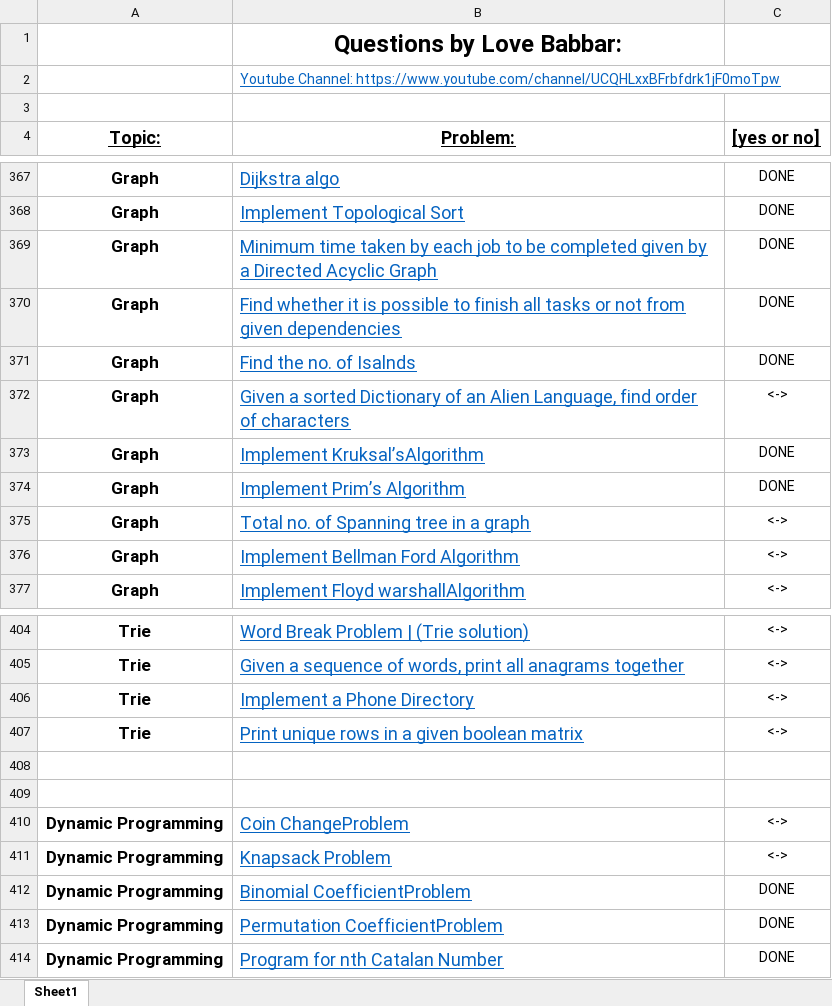
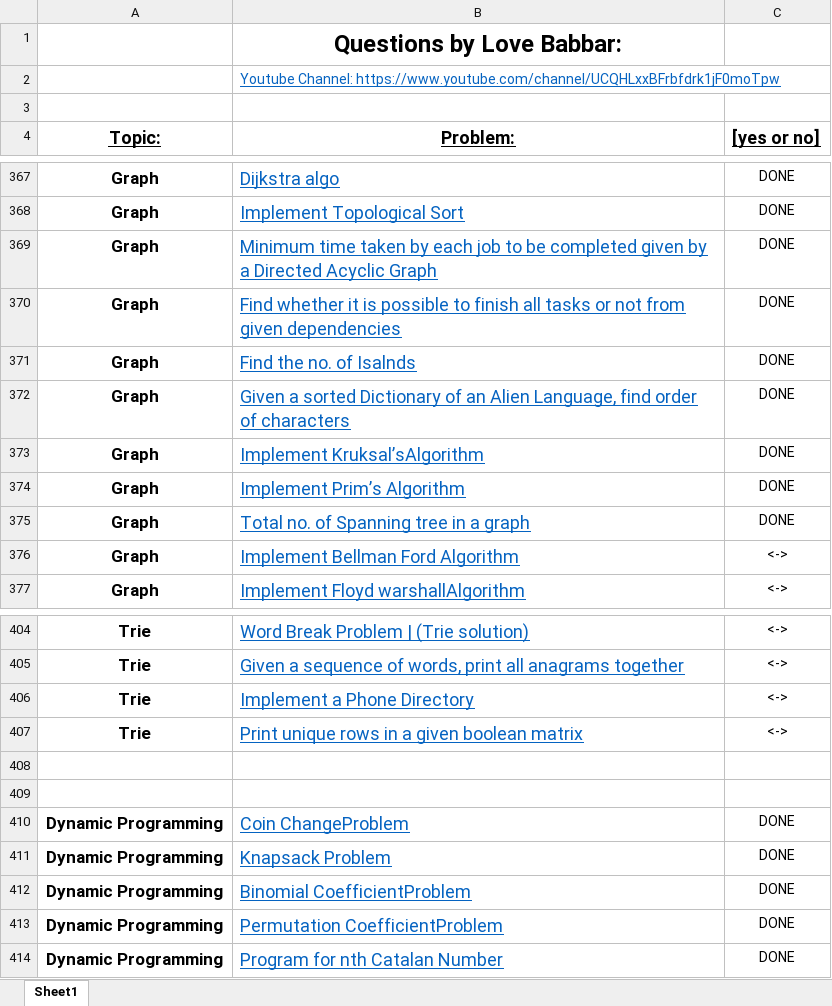
Before and after one commit to retro-2106/DSA_450_questions, an Excel workbook: FINAL450.xlsx, sheet Sheet1, drawn as a sheet; only a part is shown, gaps mark what is left out; values as stored, in another font and other column widths than the file's, no borders; the diff names each change by its address in the sheet, - before the commit and + after, or states it on an @@ line.

```diff
--- a/FINAL450.xlsx (sheet Sheet1)
+++ b/FINAL450.xlsx (sheet Sheet1)
-C372 ([yes or no]): <->
+C372 ([yes or no]): DONE
-C375 ([yes or no]): <->
+C375 ([yes or no]): DONE
-C410:C411 ([yes or no]): <->
+C410:C411 ([yes or no]): DONE
```
Also changed, not shown: 16 other files.
